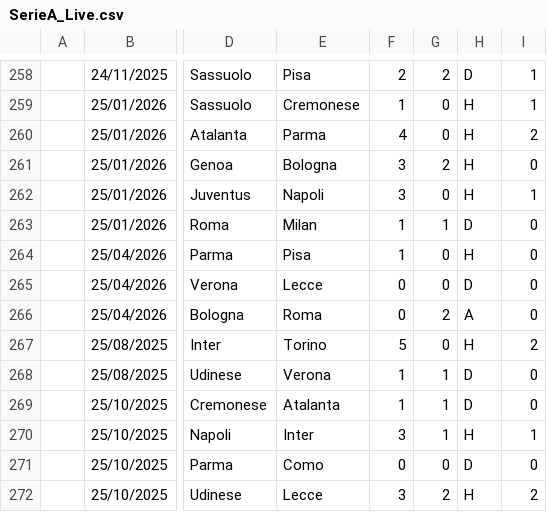
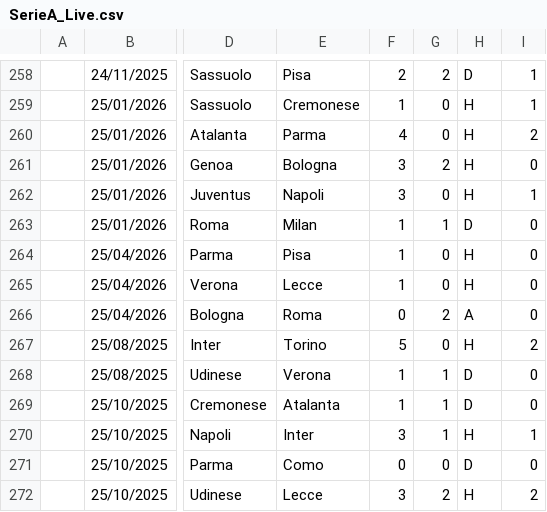
Before and after one commit to iFelice/M4-analist, a CSV file: database/SerieA_Live.csv, drawn as a sheet; only a part is shown, gaps mark what is left out; the diff names each change by its address in the sheet, - before the commit and + after, or states it on an @@ line.

```diff
--- a/database/SerieA_Live.csv
+++ b/database/SerieA_Live.csv
-F265: 0
+F265: 1
-H265: D
+H265: H
```
Also changed, not shown: database/Bundesliga_Live.csv, database/LaLiga_Live.csv, 2 other files.
